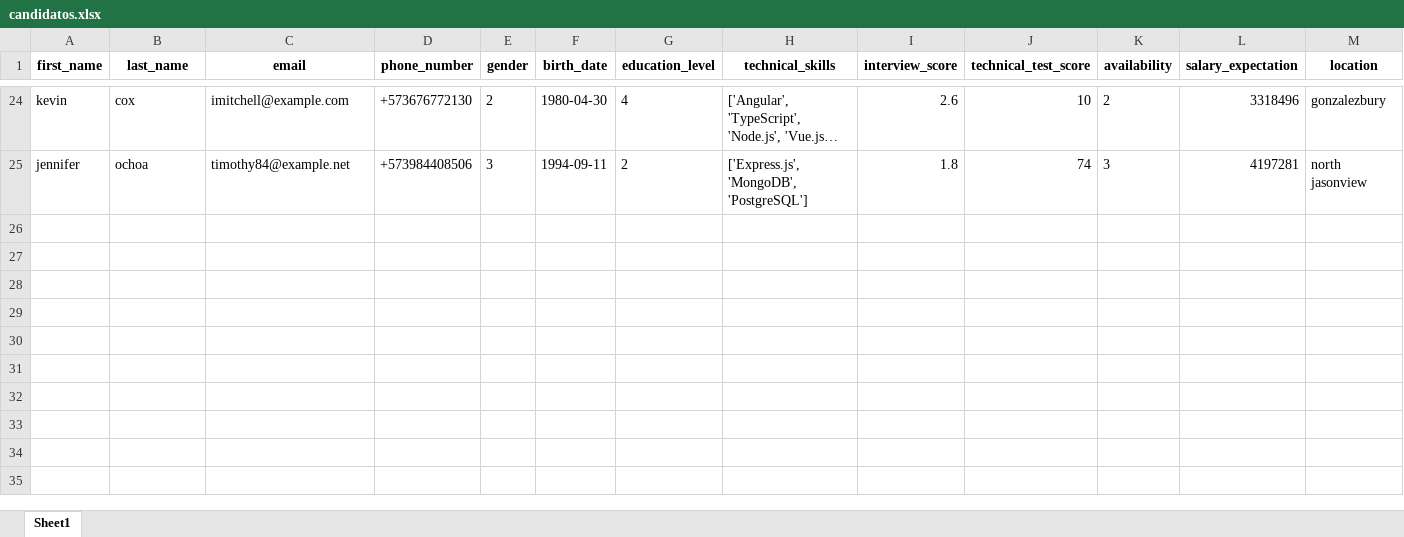
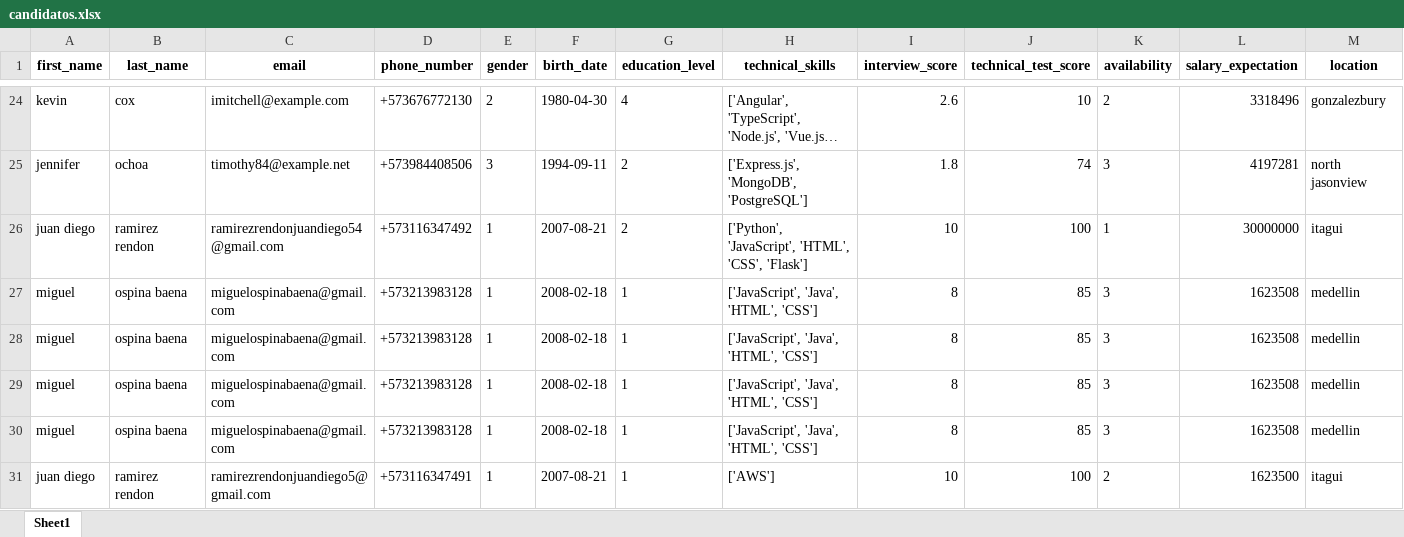
Before and after one commit to Juand13go/los_colados, an Excel workbook: data/candidatos.xlsx, sheet Sheet1, drawn as a sheet; only a part is shown, gaps mark what is left out; long unchanged cells end in …; values as stored, in another font and other column widths than the file's, no borders; rows hold the shown columns only; the diff names each change by its address in the sheet, - before the commit and + after, or states it on an @@ line.

```diff
--- a/data/candidatos.xlsx (sheet Sheet1)
+++ b/data/candidatos.xlsx (sheet Sheet1)
+row 26: juan diego | ramirez rendon | ramirezrendonjuandiego54@gmail.com | +573116347492 | 1 | 2007-08-21 | 2 | ['Python', 'JavaScript', 'HTML', 'CSS', 'Flask'] | 10 | 100 | 1 | 30000000 | itagui
+row 27: miguel | ospina baena | miguelospinabaena@gmail.com | +573213983128 | 1 | 2008-02-18 | 1 | ['JavaScript', 'Java', 'HTML', 'CSS'] | 8 | 85 | 3 | 1623508 | medellin
+row 28: miguel | ospina baena | miguelospinabaena@gmail.com | +573213983128 | 1 | 2008-02-18 | 1 | ['JavaScript', 'Java', 'HTML', 'CSS'] | 8 | 85 | 3 | 1623508 | medellin
+row 29: miguel | ospina baena | miguelospinabaena@gmail.com | +573213983128 | 1 | 2008-02-18 | 1 | ['JavaScript', 'Java', 'HTML', 'CSS'] | 8 | 85 | 3 | 1623508 | medellin
+row 30: miguel | ospina baena | miguelospinabaena@gmail.com | +573213983128 | 1 | 2008-02-18 | 1 | ['JavaScript', 'Java', 'HTML', 'CSS'] | 8 | 85 | 3 | 1623508 | medellin
+row 31: juan diego | ramirez rendon | ramirezrendonjuandiego5@gmail.com | +573116347491 | 1 | 2007-08-21 | 1 | ['AWS'] | 10 | 100 | 2 | 1623500 | itagui
```
Also changed, not shown: 2 other files.
